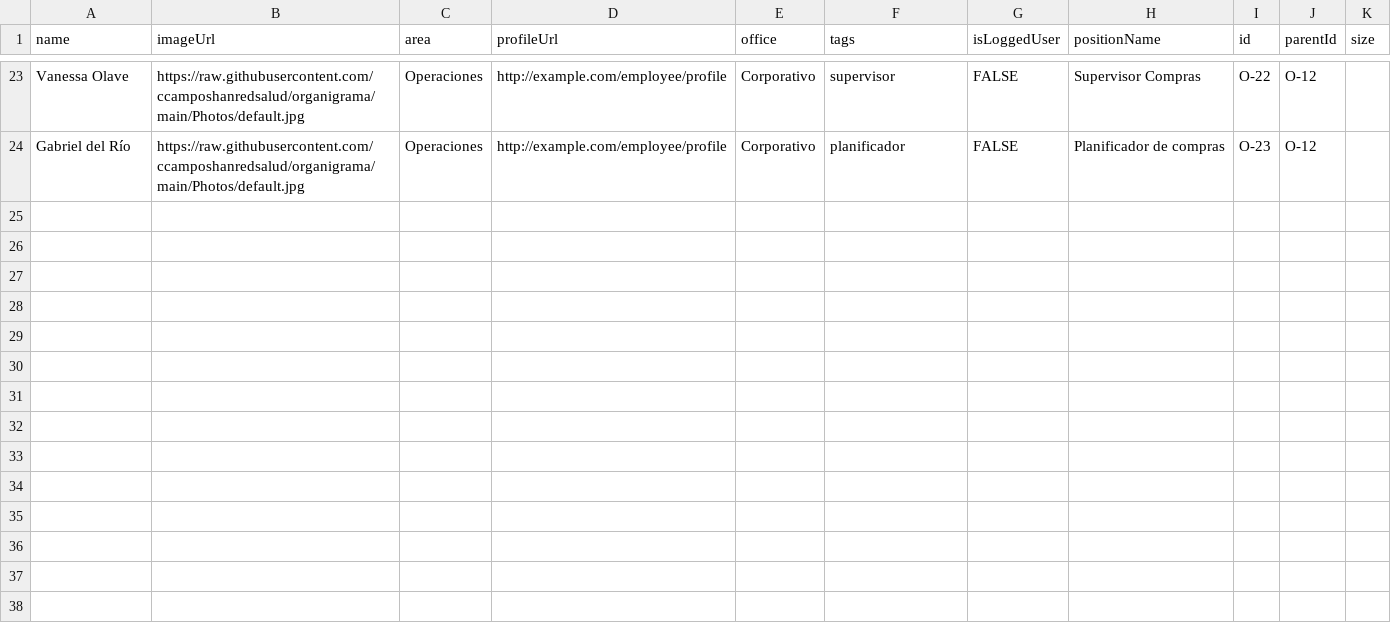
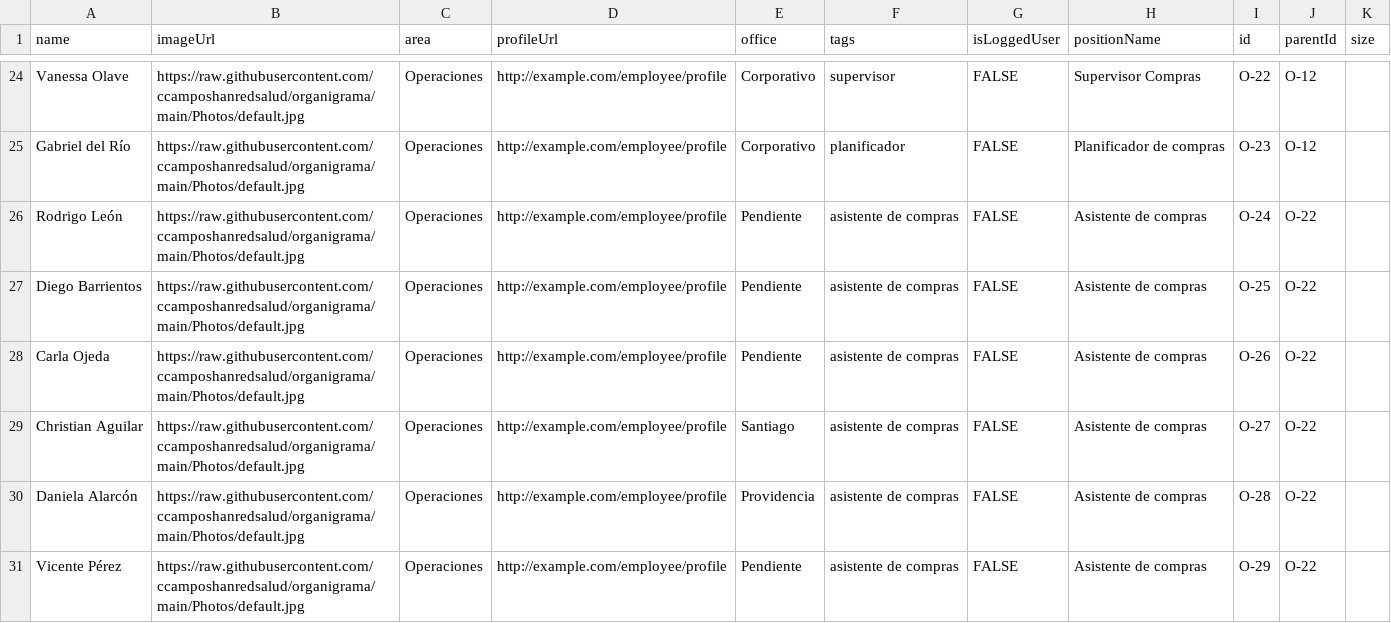
Before and after one commit to ccamposhanredsalud/organigrama, a CSV file: org.csv, drawn as a sheet; only a part is shown, gaps mark what is left out; the diff covers the shown part only.

Commit message:
Update org.csv

```diff
--- a/org.csv
+++ b/org.csv
@@ -24 +25,7 @@ Vanessa Olave,https://raw.githubusercontent.com/ccamposhanredsalud/organigrama/m
 Gabriel del Río,https://raw.githubusercontent.com/ccamposhanredsalud/organigrama/main/Photos/default.jpg,Operaciones,http://example.com/employee/profile,Corporativo,planificador,FALSE,Planificador de compras,O-23,O-12,
+Rodrigo León,https://raw.githubusercontent.com/ccamposhanredsalud/organigrama/main/Photos/default.jpg,Operaciones,http://example.com/employee/profile,Pendiente,asistente de compras,FALSE,Asistente de compras,O-24,O-22,
+Diego Barrientos,https://raw.githubusercontent.com/ccamposhanredsalud/organigrama/main/Photos/default.jpg,Operaciones,http://example.com/employee/profile,Pendiente,asistente de compras,FALSE,Asistente de compras,O-25,O-22,
+Carla Ojeda,https://raw.githubusercontent.com/ccamposhanredsalud/organigrama/main/Photos/default.jpg,Operaciones,http://example.com/employee/profile,Pendiente,asistente de compras,FALSE,Asistente de compras,O-26,O-22,
+Christian Aguilar,https://raw.githubusercontent.com/ccamposhanredsalud/organigrama/main/Photos/default.jpg,Operaciones,http://example.com/employee/profile,Santiago,asistente de compras,FALSE,Asistente de compras,O-27,O-22,
+Daniela Alarcón,https://raw.githubusercontent.com/ccamposhanredsalud/organigrama/main/Photos/default.jpg,Operaciones,http://example.com/employee/profile,Providencia,asistente de compras,FALSE,Asistente de compras,O-28,O-22,
+Vicente Pérez,https://raw.githubusercontent.com/ccamposhanredsalud/organigrama/main/Photos/default.jpg,Operaciones,http://example.com/employee/profile,Pendiente,asistente de compras,FALSE,Asistente de compras,O-29,O-22,
```
Also changed, not shown: 7 added rows and 3 edited cells elsewhere in this file.
